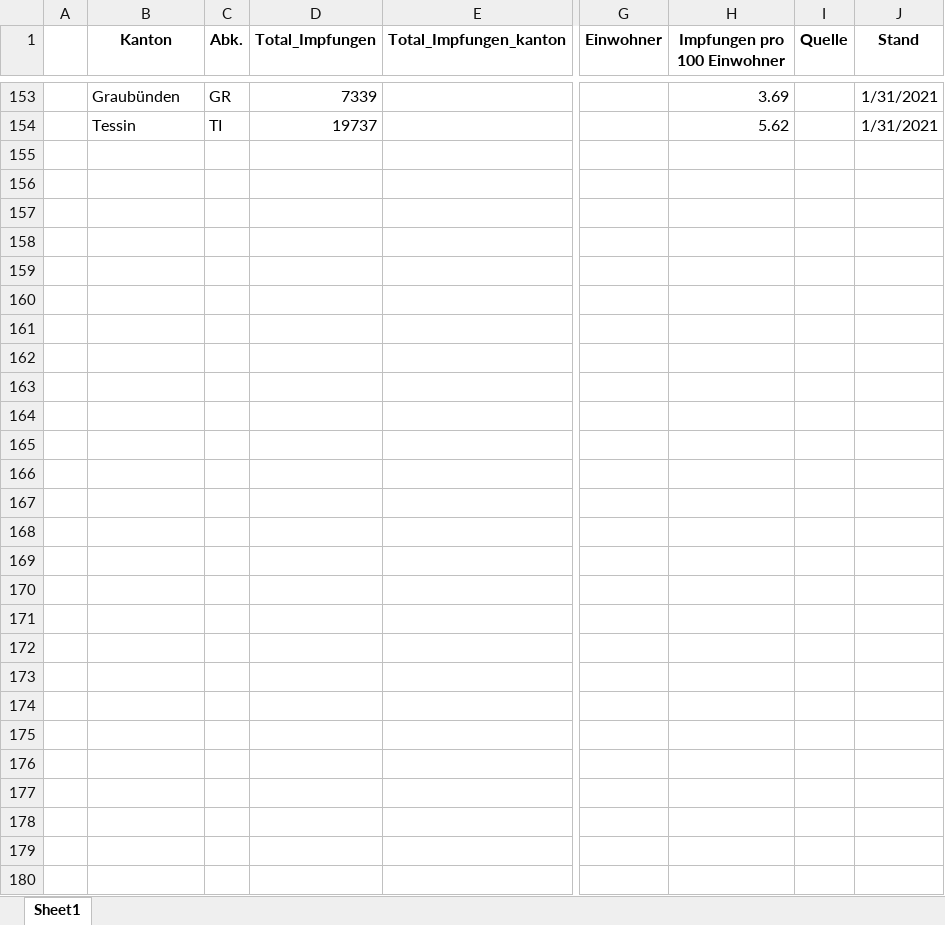
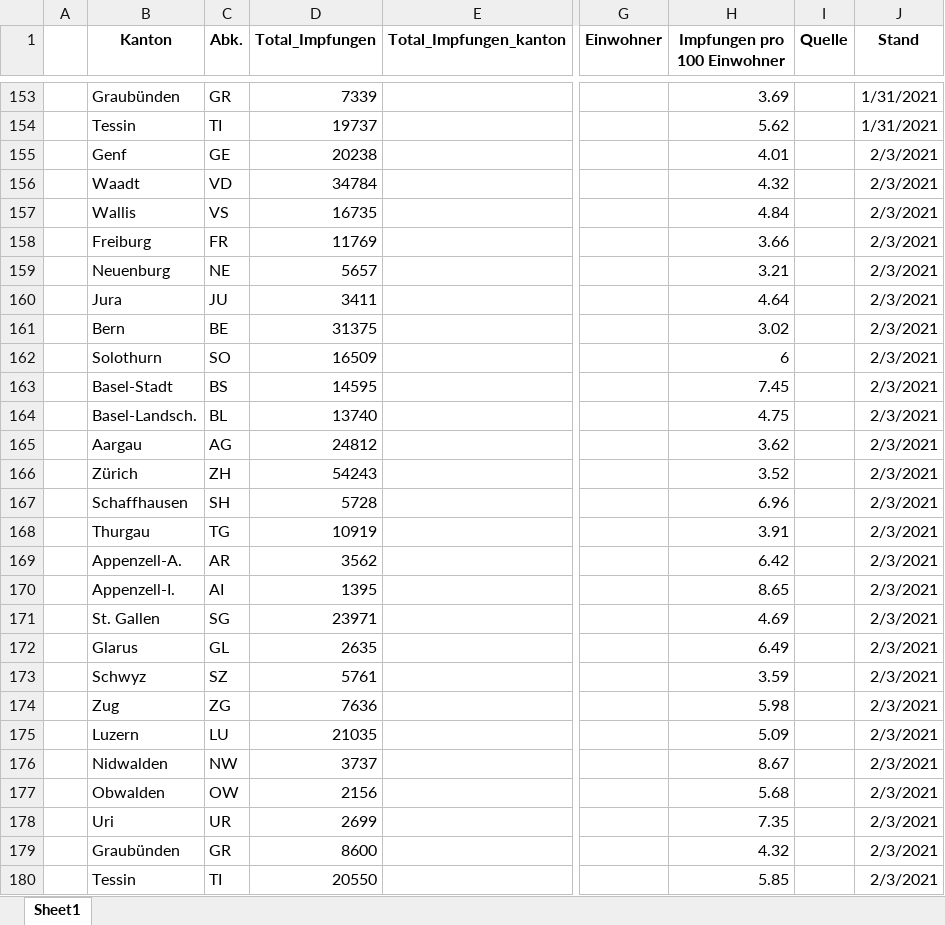
Before and after one commit to awkgroupag/petproject_impfcounter_data, an Excel workbook: impf_daten.xlsx, sheet Sheet1, drawn as a sheet; only a part is shown, gaps mark what is left out; values as stored, in another font and other column widths than the file's, no borders; rows hold the shown columns only; the diff names each change by its address in the sheet, - before the commit and + after, or states it on an @@ line.

Commit message:
updated impf_daten (BAG 5.2.) and vaccines number

```diff
--- a/impf_daten.xlsx (sheet Sheet1)
+++ b/impf_daten.xlsx (sheet Sheet1)
+row 155:  | Genf | GE | 20238 |  |  | 4.01 |  | 2/3/2021
+row 156:  | Waadt | VD | 34784 |  |  | 4.32 |  | 2/3/2021
+row 157:  | Wallis | VS | 16735 |  |  | 4.84 |  | 2/3/2021
+row 158:  | Freiburg | FR | 11769 |  |  | 3.66 |  | 2/3/2021
+row 159:  | Neuenburg | NE | 5657 |  |  | 3.21 |  | 2/3/2021
+row 160:  | Jura | JU | 3411 |  |  | 4.64 |  | 2/3/2021
+row 161:  | Bern | BE | 31375 |  |  | 3.02 |  | 2/3/2021
+row 162:  | Solothurn | SO | 16509 |  |  | 6 |  | 2/3/2021
+row 163:  | Basel-Stadt | BS | 14595 |  |  | 7.45 |  | 2/3/2021
+row 164:  | Basel-Landsch. | BL | 13740 |  |  | 4.75 |  | 2/3/2021
+row 165:  | Aargau | AG | 24812 |  |  | 3.62 |  | 2/3/2021
+row 166:  | Zürich | ZH | 54243 |  |  | 3.52 |  | 2/3/2021
+row 167:  | Schaffhausen | SH | 5728 |  |  | 6.96 |  | 2/3/2021
+row 168:  | Thurgau | TG | 10919 |  |  | 3.91 |  | 2/3/2021
+row 169:  | Appenzell-A. | AR | 3562 |  |  | 6.42 |  | 2/3/2021
+row 170:  | Appenzell-I. | AI | 1395 |  |  | 8.65 |  | 2/3/2021
+row 171:  | St. Gallen | SG | 23971 |  |  | 4.69 |  | 2/3/2021
+row 172:  | Glarus | GL | 2635 |  |  | 6.49 |  | 2/3/2021
+row 173:  | Schwyz | SZ | 5761 |  |  | 3.59 |  | 2/3/2021
+row 174:  | Zug | ZG | 7636 |  |  | 5.98 |  | 2/3/2021
+row 175:  | Luzern | LU | 21035 |  |  | 5.09 |  | 2/3/2021
+row 176:  | Nidwalden | NW | 3737 |  |  | 8.67 |  | 2/3/2021
+row 177:  | Obwalden | OW | 2156 |  |  | 5.68 |  | 2/3/2021
+row 178:  | Uri | UR | 2699 |  |  | 7.35 |  | 2/3/2021
+row 179:  | Graubünden | GR | 8600 |  |  | 4.32 |  | 2/3/2021
+row 180:  | Tessin | TI | 20550 |  |  | 5.85 |  | 2/3/2021
```
Also changed, not shown: data_vaccines_numbers.xlsx.
